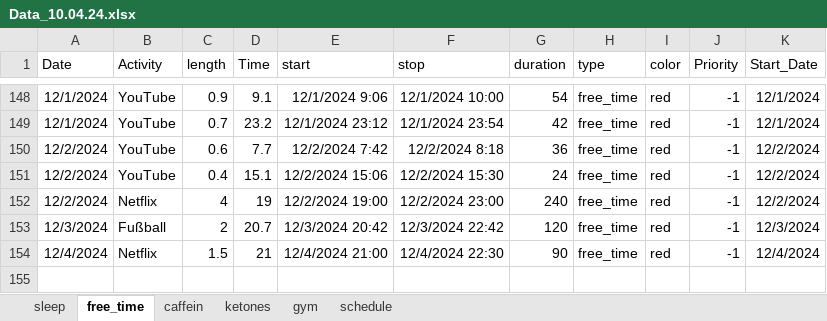
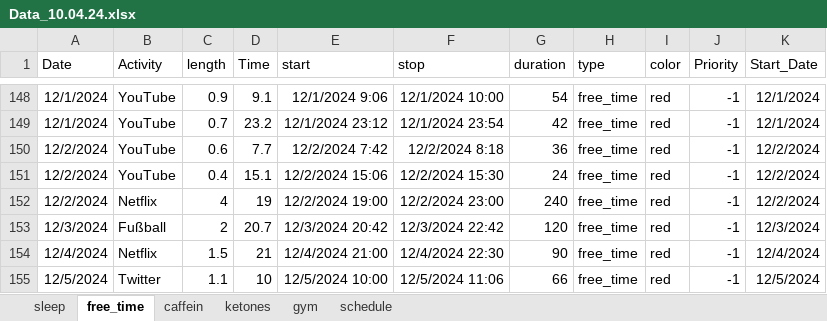
Before and after one commit to chris-kremer/dashapp, an Excel workbook: Data_10.04.24.xlsx, sheet free_time, drawn as a sheet; only a part is shown, gaps mark what is left out; values as stored, in another font and other column widths than the file's, no borders; the diff names each change by its address in the sheet, - before the commit and + after, or states it on an @@ line.

```diff
--- a/Data_10.04.24.xlsx (sheet free_time)
+++ b/Data_10.04.24.xlsx (sheet free_time)
+row 155: 12/5/2024 | Twitter | 1.1 | 10 | 12/5/2024 10:00 | 12/5/2024 11:06 | 66 | free_time | red | -1 | 12/5/2024
```
Also changed, not shown: sheet schedule, sheet caffein.
